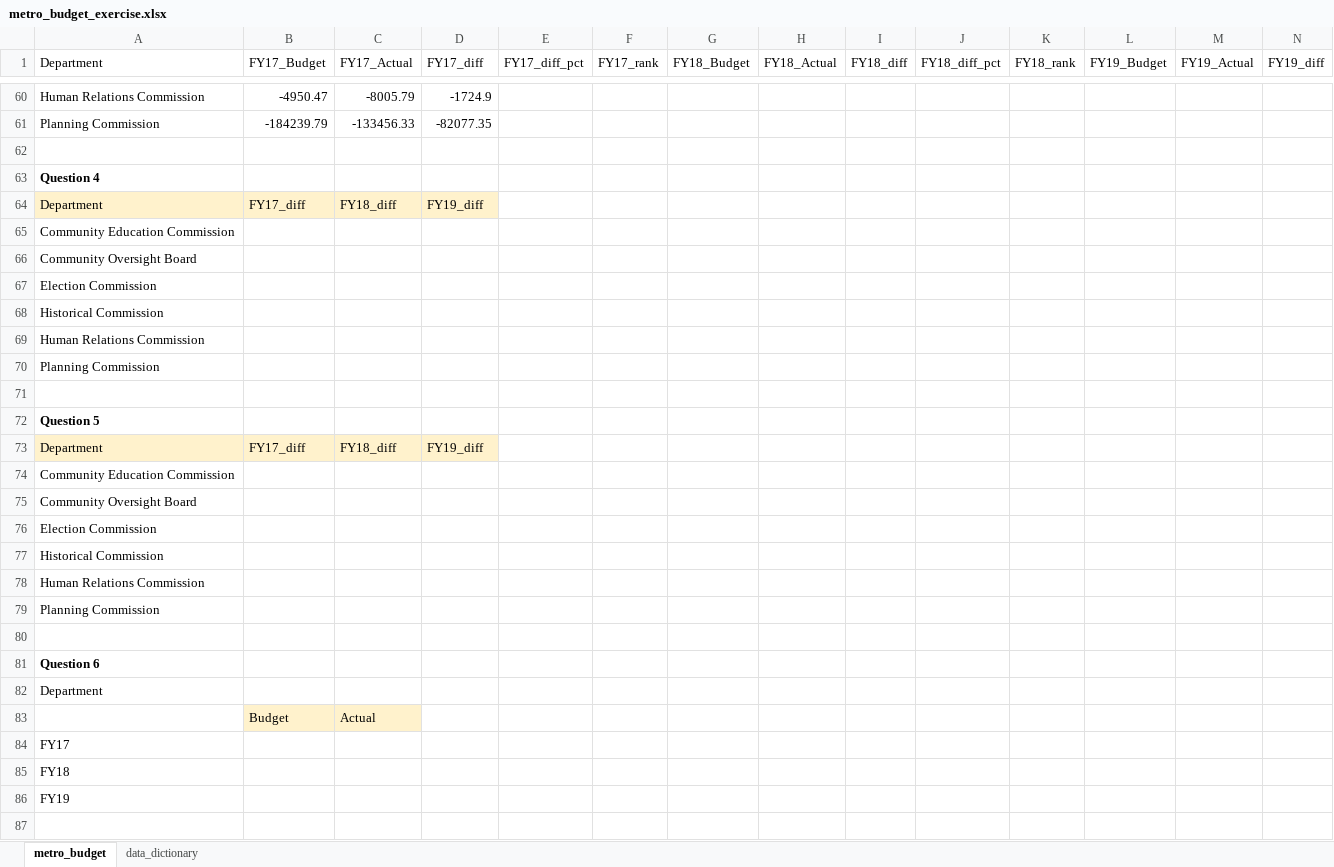
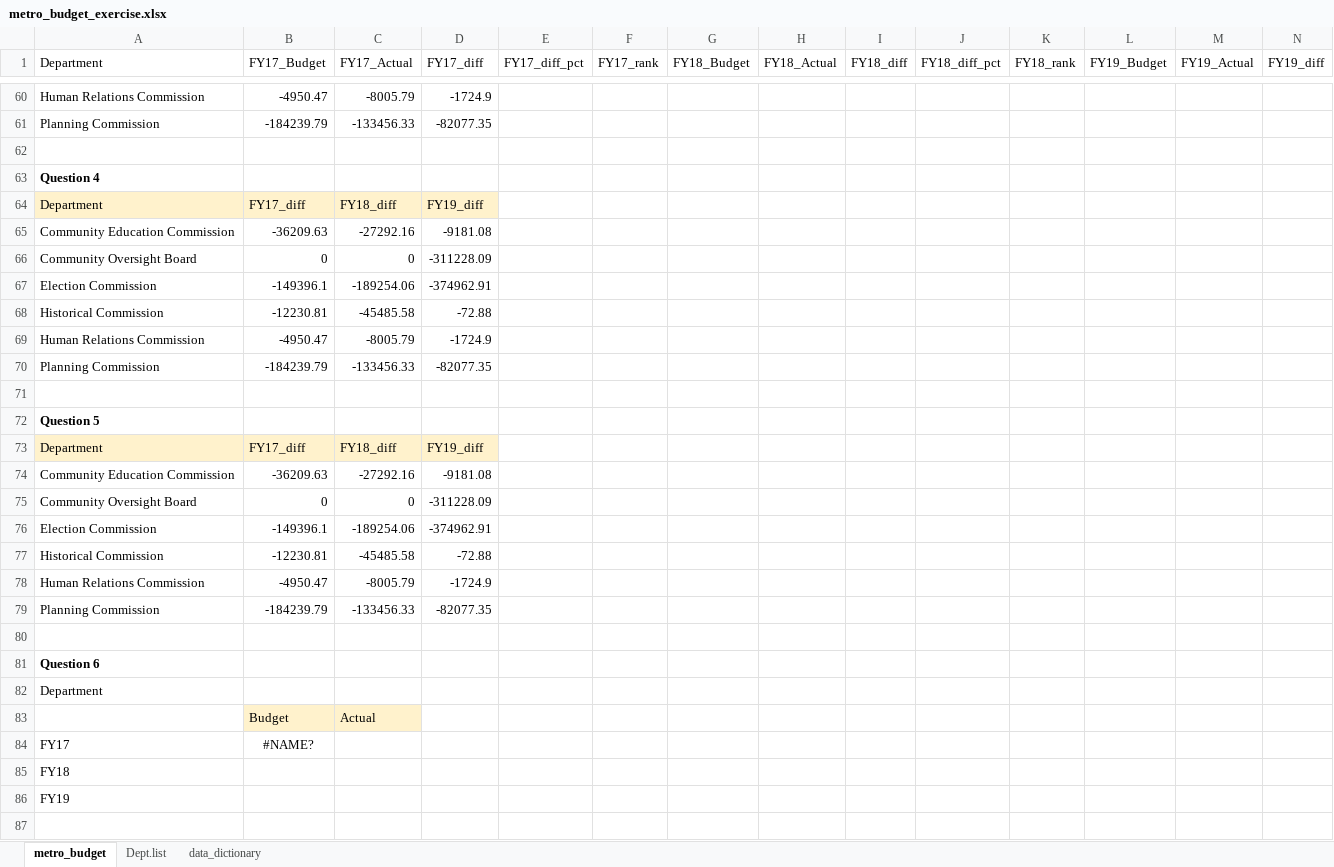
Before and after one commit to NSS-Data-Analytics-Cohort-8/budget_lookups-jnketiah89, an Excel workbook: metro_budget_exercise.xlsx, sheet metro_budget, drawn as a sheet; only a part is shown, gaps mark what is left out; values as stored, in another font and other column widths than the file's, no borders; removed rows and columns are numbered as before the commit, all else as after; rows hold the shown columns only; the diff names each change by its address in the sheet, - before the commit and + after, or states it on an @@ line.

Commit message:
Q6 completed

```diff
--- a/metro_budget_exercise.xlsx (sheet metro_budget)
+++ b/metro_budget_exercise.xlsx (sheet metro_budget)
+sheet tab: Dept.list
-row 65: Community Education Commission
-row 66: Community Oversight Board
-row 67: Election Commission
-row 68: Historical Commission
-row 69: Human Relations Commission
-row 70: Planning Commission
+row 65: Community Education Commission | -36209.63 | -27292.16 | -9181.08
+row 66: Community Oversight Board | 0 | 0 | -311228.09
+row 67: Election Commission | -149396.1 | -189254.06 | -374962.91
+row 68: Historical Commission | -12230.81 | -45485.58 | -72.88
+row 69: Human Relations Commission | -4950.47 | -8005.79 | -1724.9
+row 70: Planning Commission | -184239.79 | -133456.33 | -82077.35
-row 74: Community Education Commission
-row 75: Community Oversight Board
-row 76: Election Commission
-row 77: Historical Commission
-row 78: Human Relations Commission
-row 79: Planning Commission
+row 74: Community Education Commission | -36209.63 | -27292.16 | -9181.08
+row 75: Community Oversight Board | 0 | 0 | -311228.09
+row 76: Election Commission | -149396.1 | -189254.06 | -374962.91
+row 77: Historical Commission | -12230.81 | -45485.58 | -72.88
+row 78: Human Relations Commission | -4950.47 | -8005.79 | -1724.9
+row 79: Planning Commission | -184239.79 | -133456.33 | -82077.35
-B84 (FY17_Budget): (empty)
+B84 (FY17_Budget): #NAME?
```
